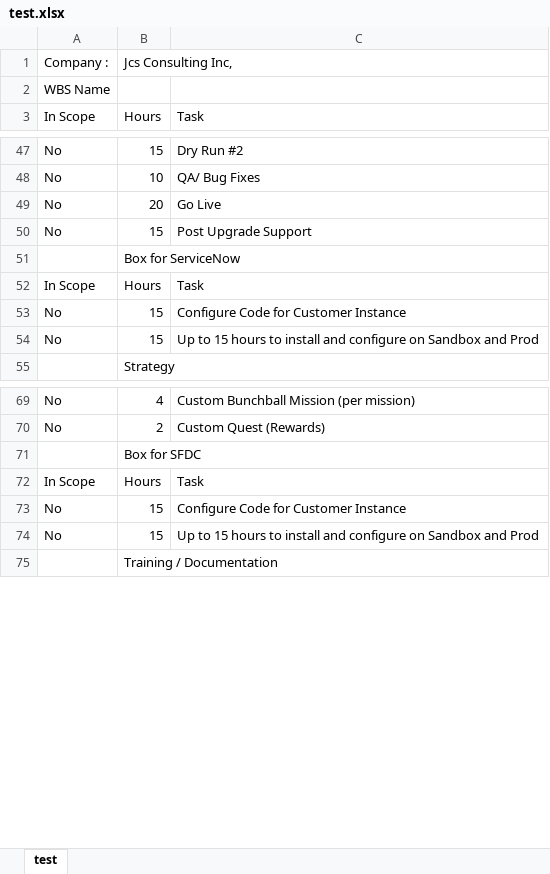
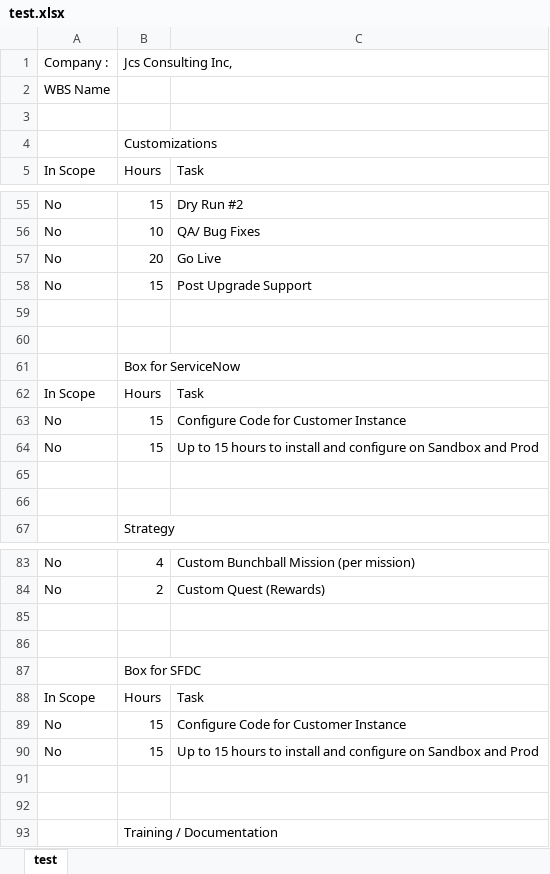
Before and after one commit to bushan1891/custom-ServerSide, an Excel workbook: test.xlsx, sheet test, drawn as a sheet; only a part is shown, gaps mark what is left out; values as stored, in another font and other column widths than the file's, no cell formats; the diff covers the shown part only; the diff names each change by its address in the sheet, - before the commit and + after, or states it on an @@ line.

Commit message:
excel generation changes

```diff
--- a/test.xlsx (sheet test)
+++ b/test.xlsx (sheet test)
+row 3: (empty)
+row 4:  | Customizations
+row 59: (empty)
+row 60: (empty)
+row 65: (empty)
+row 66: (empty)
+row 85: (empty)
+row 86: (empty)
+row 91: (empty)
+row 92: (empty)
```
Also changed, not shown: 10 added rows elsewhere in this sheet, cell formats, 2 other files.
